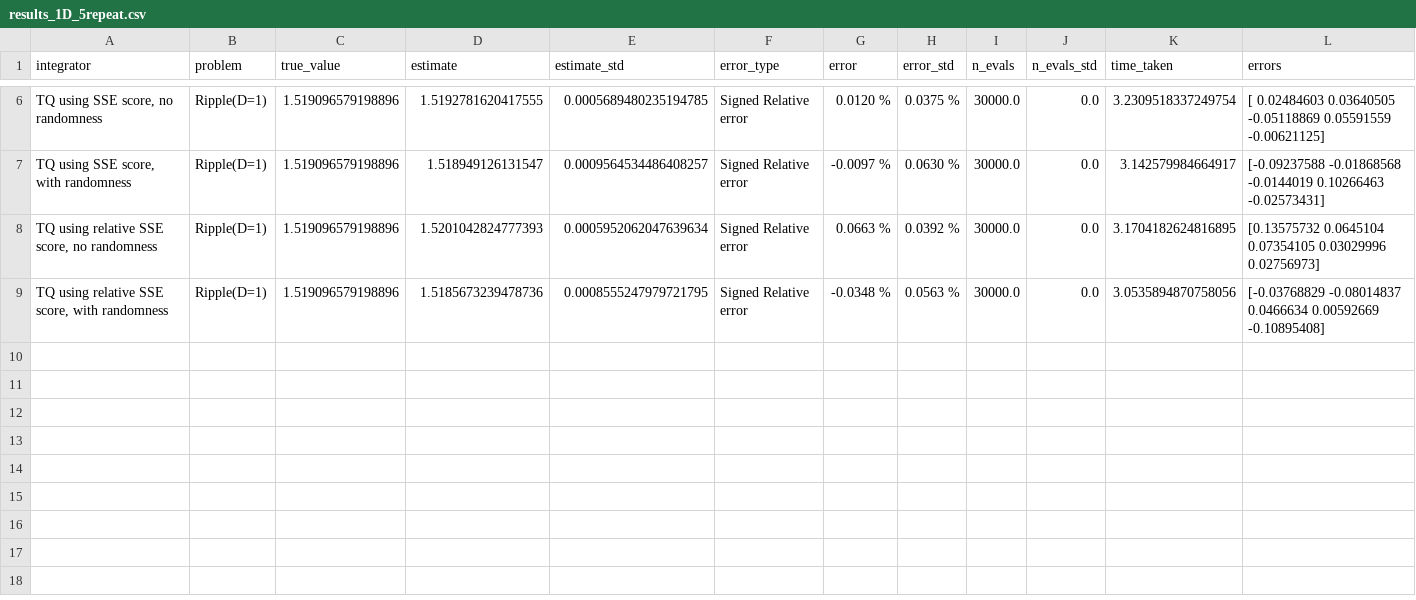
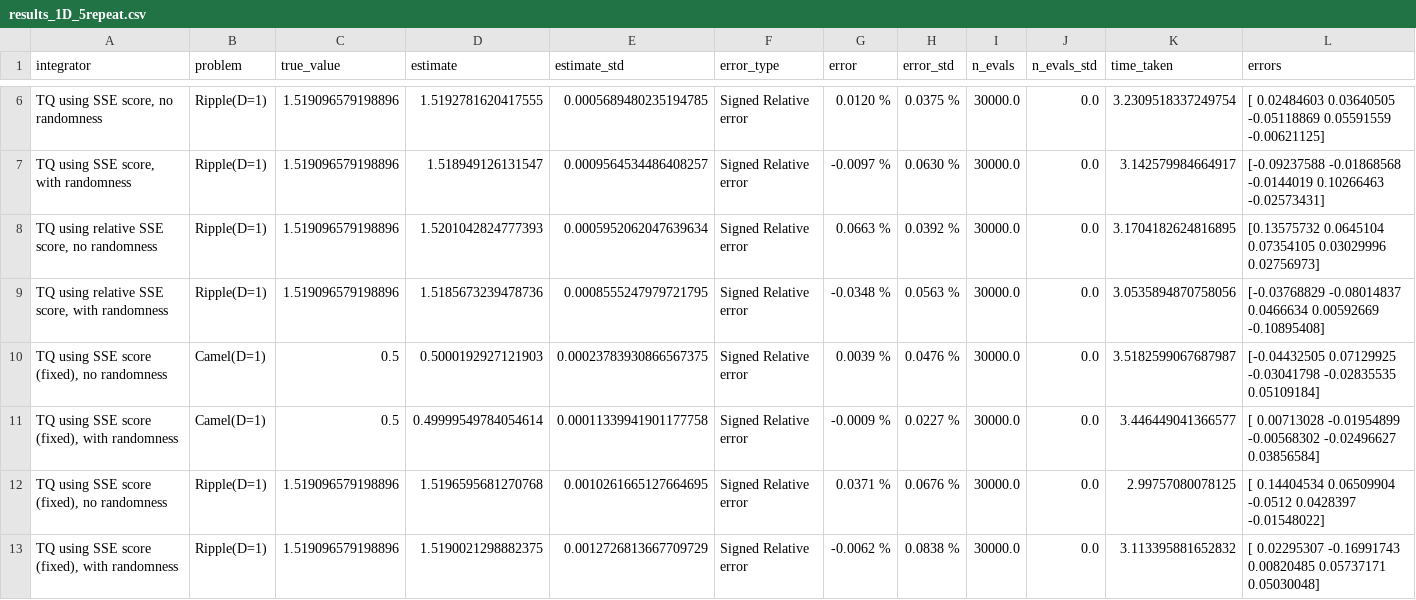
Before and after one commit to thomfoster/treeQuadrature, a CSV file: test_results/sse_split/results_1D_5repeat.csv, drawn as a sheet; only a part is shown, gaps mark what is left out; the diff names each change by its address in the sheet, - before the commit and + after, or states it on an @@ line.

```diff
--- a/test_results/sse_split/results_1D_5repeat.csv
+++ b/test_results/sse_split/results_1D_5repeat.csv
+row 10: TQ using SSE score (fixed), no randomness | Camel(D=1) | 0.5 | 0.5000192927121903 | 0.00023783930866567375 | Signed Relative error | 0.0039 % | 0.0476 % | 30000.0 | 0.0 | 3.5182599067687987 | [-0.04432505 0.07129925 -0.03041798 -0.02835535 0.05109184]
+row 11: TQ using SSE score (fixed), with randomness | Camel(D=1) | 0.5 | 0.49999549784054614 | 0.00011339941901177758 | Signed Relative error | -0.0009 % | 0.0227 % | 30000.0 | 0.0 | 3.446449041366577 | [ 0.00713028 -0.01954899 -0.00568302 -0.02496627 0.03856584]
+row 12: TQ using SSE score (fixed), no randomness | Ripple(D=1) | 1.519096579198896 | 1.5196595681270768 | 0.0010261665127664695 | Signed Relative error | 0.0371 % | 0.0676 % | 30000.0 | 0.0 | 2.99757080078125 | [ 0.14404534 0.06509904 -0.0512 0.0428397 -0.01548022]
+row 13: TQ using SSE score (fixed), with randomness | Ripple(D=1) | 1.519096579198896 | 1.5190021298882375 | 0.0012726813667709729 | Signed Relative error | -0.0062 % | 0.0838 % | 30000.0 | 0.0 | 3.113395881652832 | [ 0.02295307 -0.16991743 0.00820485 0.05737171 0.05030048]
```
Also changed, not shown: test_results/sse_split/results_11D_5repeat.csv, test_results/sse_split/results_3D_5repeat.csv, 13 other files.
